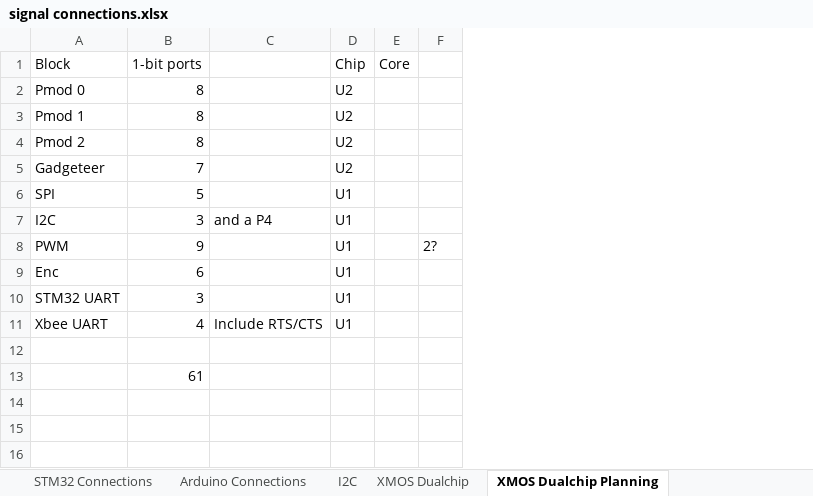
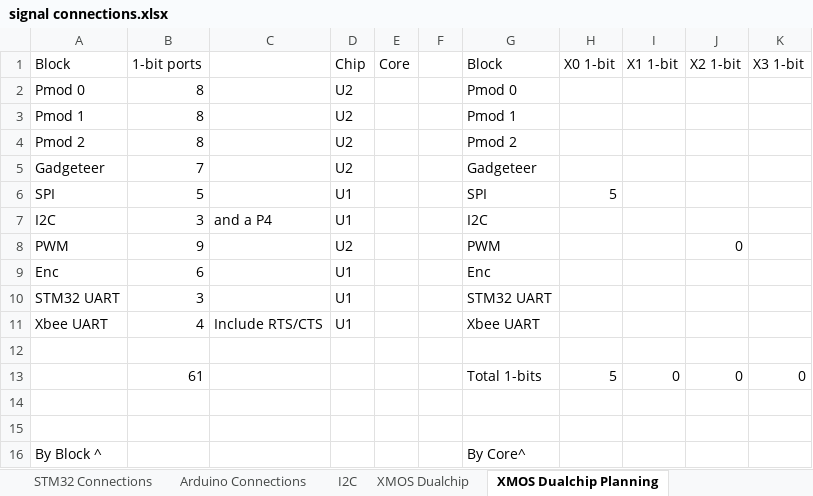
Before and after one commit to jbaker0428/Unified-Robotics-Development-Board, an Excel workbook: Documentation/signal connections.xlsx, sheet XMOS Dualchip Planning, drawn as a sheet; values as stored, in another font and other column widths than the file's, no borders; removed rows and columns are numbered as before the commit, all else as after; the diff names each change by its address in the sheet, - before the commit and + after, or states it on an @@ line.

```diff
--- a/Documentation/signal connections.xlsx (sheet XMOS Dualchip Planning)
+++ b/Documentation/signal connections.xlsx (sheet XMOS Dualchip Planning)
-column F, row 8: 2?
+column F, empty
+column G (Block), rows 2-13: Pmod 0 | Pmod 1 | Pmod 2 | Gadgeteer | SPI | I2C | PWM | Enc | STM32 UART | Xbee UART |  | Total 1-bits
+column H (X0 1-bit), rows 6-13: 5 |  |  |  |  |  |  | 5
+column I (X1 1-bit), row 13: 0
+column J (X2 1-bit), rows 8-13: 0 |  |  |  |  | 0
+column K (X3 1-bit), row 13: 0
-D8 (Chip): U1
+D8 (Chip): U2
+row 14: (empty)
+row 15: (empty)
+row 16: By Block ^ |  |  |  |  |  | By Core^
```
Also changed, not shown: sheet XMOS Dualchip, 2 other files.
